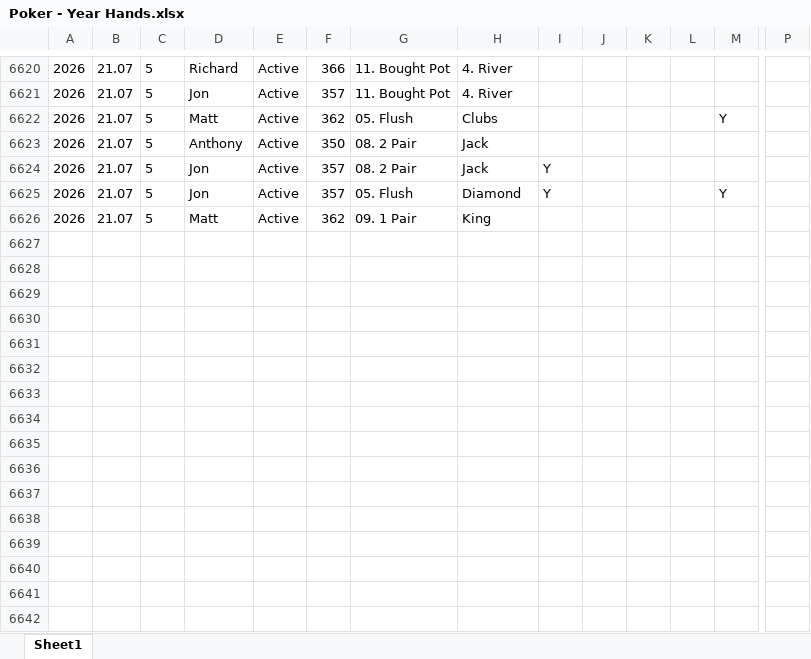
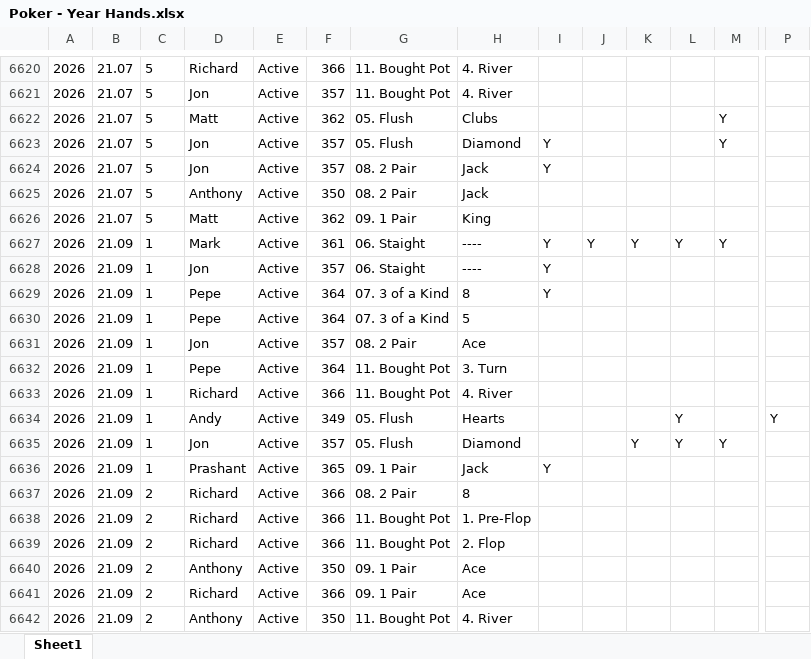
Before and after one commit to alexander-williamson/bucks-poker.com, an Excel workbook: app/data/Poker - Year Hands.xlsx, sheet Sheet1, drawn as a sheet; only a part is shown, gaps mark what is left out; values as stored, in another font and other column widths than the file's, no borders; table styles not drawn; rows hold the shown columns only; the diff covers the shown part only; the diff names each change by its address in the sheet, - before the commit and + after, or states it on an @@ line.

```diff
--- a/app/data/Poker - Year Hands.xlsx (sheet Sheet1)
+++ b/app/data/Poker - Year Hands.xlsx (sheet Sheet1)
@@ row 6623 moved to row 6625: 2026 @@
+row 6627: 2026 | 21.09 | 1 | Mark | Active | 361 | 06. Staight | ---- | Y | Y | Y | Y | Y
+row 6628: 2026 | 21.09 | 1 | Jon | Active | 357 | 06. Staight | ---- | Y
+row 6629: 2026 | 21.09 | 1 | Pepe | Active | 364 | 07. 3 of a Kind | 8 | Y
+row 6630: 2026 | 21.09 | 1 | Pepe | Active | 364 | 07. 3 of a Kind | 5
+row 6631: 2026 | 21.09 | 1 | Jon | Active | 357 | 08. 2 Pair | Ace
+row 6632: 2026 | 21.09 | 1 | Pepe | Active | 364 | 11. Bought Pot | 3. Turn
+row 6633: 2026 | 21.09 | 1 | Richard | Active | 366 | 11. Bought Pot | 4. River
+row 6634: 2026 | 21.09 | 1 | Andy | Active | 349 | 05. Flush | Hearts |  |  |  | Y |  | Y
+row 6635: 2026 | 21.09 | 1 | Jon | Active | 357 | 05. Flush | Diamond |  |  | Y | Y | Y
+row 6636: 2026 | 21.09 | 1 | Prashant | Active | 365 | 09. 1 Pair | Jack | Y
+row 6637: 2026 | 21.09 | 2 | Richard | Active | 366 | 08. 2 Pair | 8
+row 6638: 2026 | 21.09 | 2 | Richard | Active | 366 | 11. Bought Pot | 1. Pre-Flop
+row 6639: 2026 | 21.09 | 2 | Richard | Active | 366 | 11. Bought Pot | 2. Flop
+row 6640: 2026 | 21.09 | 2 | Anthony | Active | 350 | 09. 1 Pair | Ace
+row 6641: 2026 | 21.09 | 2 | Richard | Active | 366 | 09. 1 Pair | Ace
+row 6642: 2026 | 21.09 | 2 | Anthony | Active | 350 | 11. Bought Pot | 4. River
```
Also changed, not shown: 39 added rows and 218 moved rows elsewhere in this sheet, app/data/Poker - Monthly Positions.xlsx, app/data/Poker - Person Info.xlsx, 1 other file.
